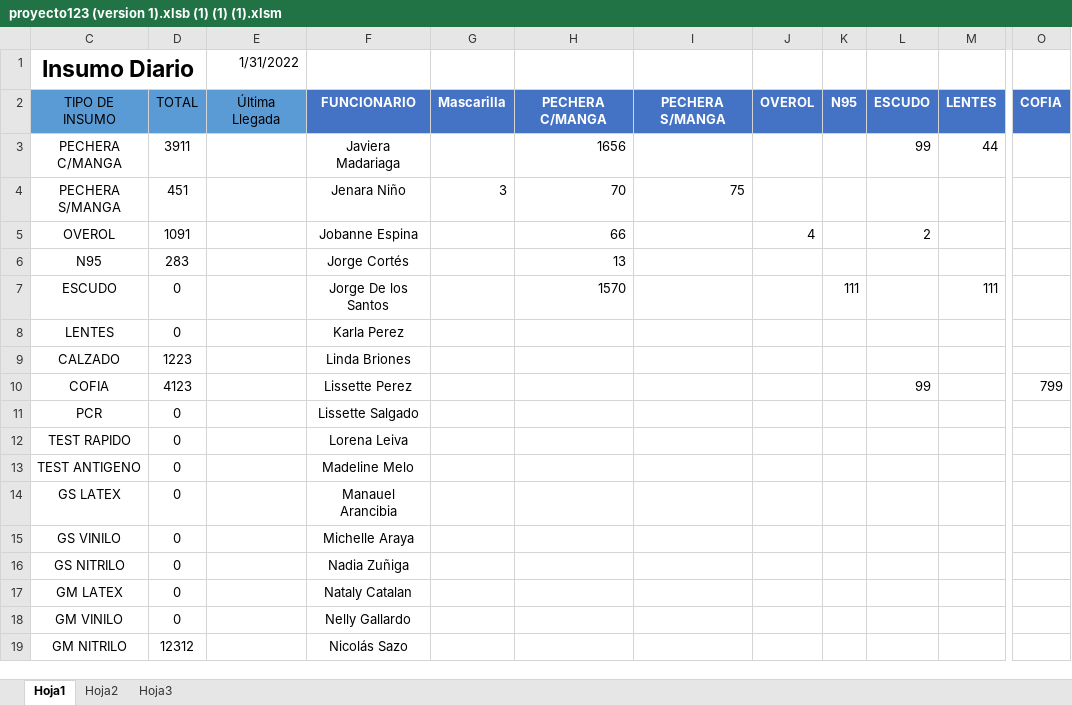
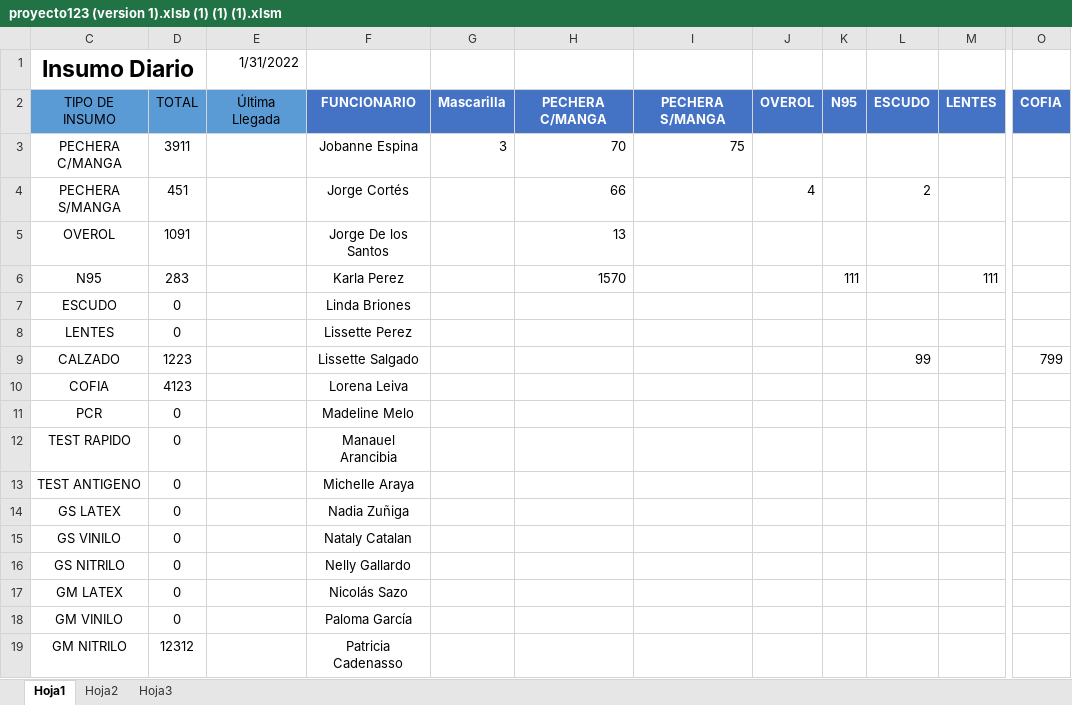
Before and after one commit to Kzlo7/proyectoCESFAM, an Excel workbook: proyecto123 (version 1).xlsb (1) (1) (1).xlsm, sheet Hoja1, drawn as a sheet; only a part is shown, gaps mark what is left out; values as stored, in another font and other column widths than the file's, no borders; removed rows and columns are numbered as before the commit, all else as after; rows hold the shown columns only; the diff covers the shown part only; the diff names each change by its address in the sheet, - before the commit and + after, or states it on an @@ line.

Commit message:
Update proyecto123 (version 1).xlsb (1) (1) (1).xlsm

```diff
--- a/proyecto123 (version 1).xlsb (1) (1) (1).xlsm (sheet Hoja1)
+++ b/proyecto123 (version 1).xlsb (1) (1) (1).xlsm (sheet Hoja1)
-row 3: PECHERA C/MANGA | 3911 |  | Javiera Madariaga |  | 1656 |  |  |  | 99 | 44
-C3 (Insumo Diario): PECHERA S/MANGA
+C3 (Insumo Diario): PECHERA C/MANGA
-D3: 451
+D3: 3911
-F3: Jenara Niño
+F3: Jobanne Espina
-C4 (Insumo Diario): OVEROL
+C4 (Insumo Diario): PECHERA S/MANGA
-D4: 1091
+D4: 451
-F4: Jobanne Espina
+F4: Jorge Cortés
+row 5: OVEROL | 1091 |  | Jorge De los Santos |  | 13
-F6: Jorge Cortés
+F6: Karla Perez
-H6: 13
+H6: 1570
-K6: (empty)
+K6: 111
-M6: (empty)
+M6: 111
-F7: Jorge De los Santos
+F7: Linda Briones
-H7: 1570
+H7: (empty)
-K7: 111
+K7: (empty)
-M7: 111
+M7: (empty)
-F8: Karla Perez
+F8: Lissette Perez
-F9: Linda Briones
+F9: Lissette Salgado
-L9: (empty)
+L9: 99
-O9: (empty)
+O9: 799
-F10: Lissette Perez
+F10: Lorena Leiva
-L10: 99
+L10: (empty)
-O10: 799
+O10: (empty)
-F11: Lissette Salgado
+F11: Madeline Melo
-F12: Lorena Leiva
+F12: Manauel Arancibia
-F13: Madeline Melo
+F13: Michelle Araya
-F14: Manauel Arancibia
+F14: Nadia Zuñiga
-F15: Michelle Araya
+F15: Nataly Catalan
-F16: Nadia Zuñiga
+F16: Nelly Gallardo
-F17: Nataly Catalan
+F17: Nicolás Sazo
-F18: Nelly Gallardo
+F18: Paloma García
-F19: Nicolás Sazo
+F19: Patricia Cadenasso
```
Also changed, not shown: 2 added rows, 2 removed rows and 13 edited cells elsewhere in this sheet.
